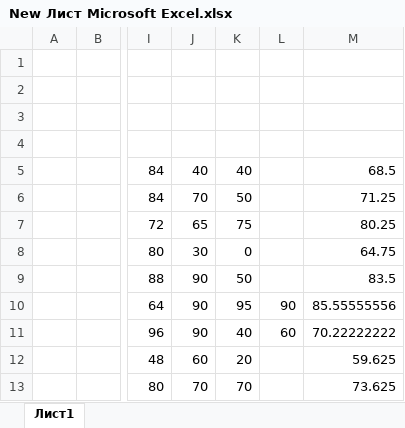
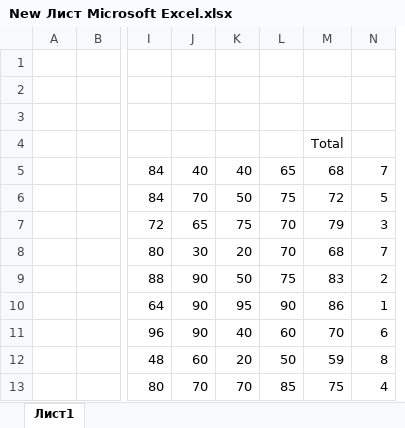
Before and after one commit to ErmakMichael/javatraning, an Excel workbook: New Лист Microsoft Excel.xlsx, sheet Лист1, drawn as a sheet; only a part is shown, gaps mark what is left out; values as stored, in another font and other column widths than the file's, no borders; removed rows and columns are numbered as before the commit, all else as after; the diff names each change by its address in the sheet, - before the commit and + after, or states it on an @@ line.

```diff
--- a/New Лист Microsoft Excel.xlsx (sheet Лист1)
+++ b/New Лист Microsoft Excel.xlsx (sheet Лист1)
-column M, rows 5-13: 68.5 | 71.25 | 80.25 | 64.75 | 83.5 | 85.55555556 | 70.22222222 | 59.625 | 73.625
+column M, rows 4-13: Total | 68 | 72 | 79 | 68 | 83 | 86 | 70 | 59 | 75
+column N, rows 5-13: 7 | 5 | 3 | 7 | 2 | 1 | 6 | 8 | 4
-L5: (empty)
+L5: 65
-L6: (empty)
+L6: 75
-L7:L8: (empty)
+L7:L8: 70
-K8: 0
+K8: 20
-L9: (empty)
+L9: 75
-L12: (empty)
+L12: 50
-L13: (empty)
+L13: 85
```
Also changed, not shown: 40 other files.
